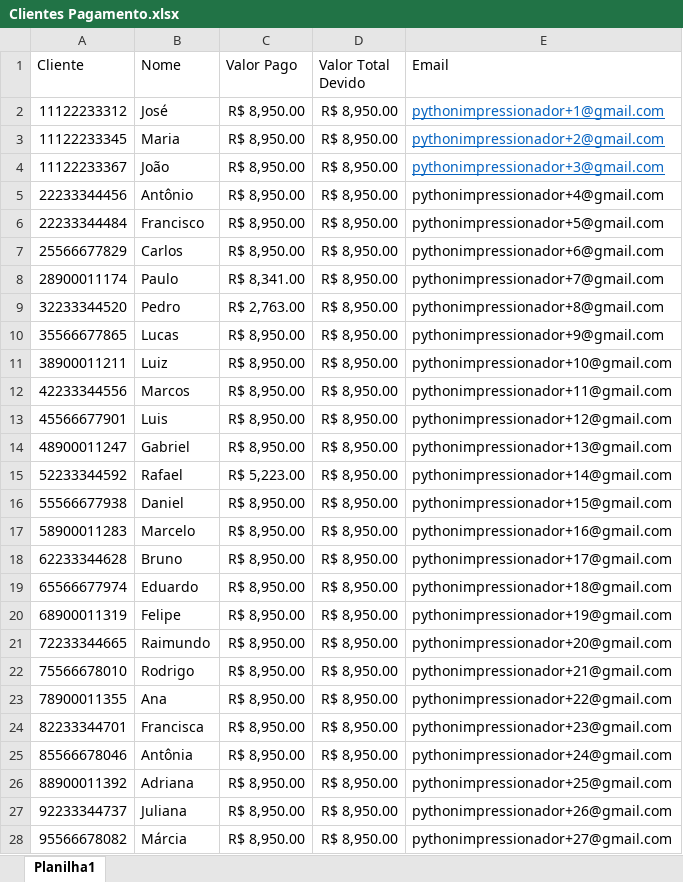
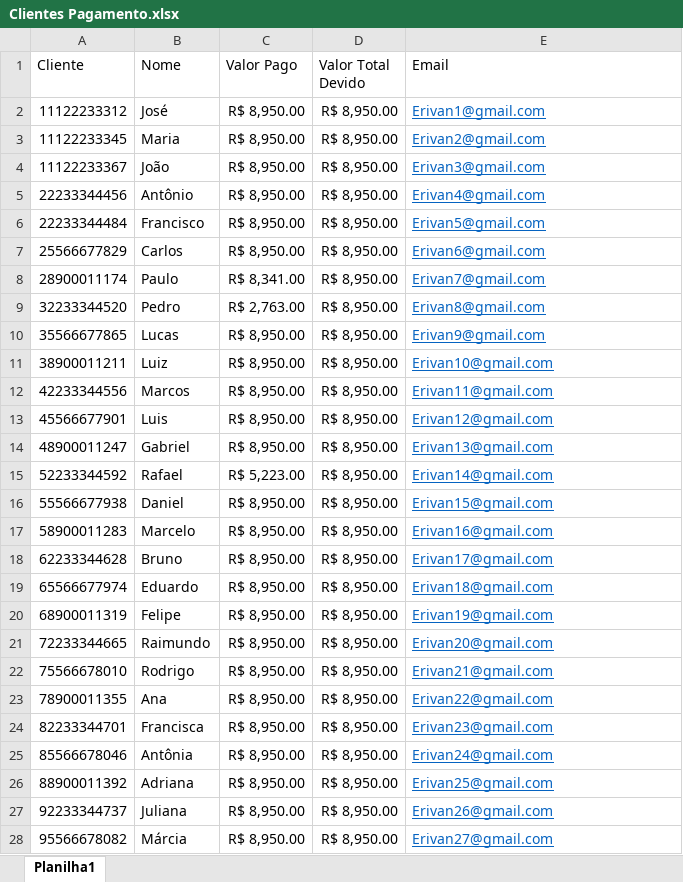
Before and after one commit to Erivan2400/selenium_automatization, an Excel workbook: Clientes Pagamento.xlsx, sheet Planilha1, drawn as a sheet; only a part is shown; values as stored, in another font and other column widths than the file's, no borders; the diff covers the shown part only; the diff names each change by its address in the sheet, - before the commit and + after, or states it on an @@ line.

Commit message:
Update Clientes Pagamento.xlsx

```diff
--- a/Clientes Pagamento.xlsx (sheet Planilha1)
+++ b/Clientes Pagamento.xlsx (sheet Planilha1)
-E2 (Email): pythonimpressionador+1@gmail.com
+E2 (Email): Erivan1@gmail.com
-E3 (Email): pythonimpressionador+2@gmail.com
+E3 (Email): Erivan2@gmail.com
-E4 (Email): pythonimpressionador+3@gmail.com
+E4 (Email): Erivan3@gmail.com
-E5 (Email): pythonimpressionador+4@gmail.com
+E5 (Email): Erivan4@gmail.com
@@ E5:E28 underline: off → on, text colour: black → #0563C1 @@
-E6 (Email): pythonimpressionador+5@gmail.com
+E6 (Email): Erivan5@gmail.com
-E7 (Email): pythonimpressionador+6@gmail.com
+E7 (Email): Erivan6@gmail.com
-E8 (Email): pythonimpressionador+7@gmail.com
+E8 (Email): Erivan7@gmail.com
-E9 (Email): pythonimpressionador+8@gmail.com
+E9 (Email): Erivan8@gmail.com
-E10 (Email): pythonimpressionador+9@gmail.com
+E10 (Email): Erivan9@gmail.com
-E11 (Email): pythonimpressionador+10@gmail.com
+E11 (Email): Erivan10@gmail.com
-E12 (Email): pythonimpressionador+11@gmail.com
+E12 (Email): Erivan11@gmail.com
-E13 (Email): pythonimpressionador+12@gmail.com
+E13 (Email): Erivan12@gmail.com
-E14 (Email): pythonimpressionador+13@gmail.com
+E14 (Email): Erivan13@gmail.com
-E15 (Email): pythonimpressionador+14@gmail.com
+E15 (Email): Erivan14@gmail.com
-E16 (Email): pythonimpressionador+15@gmail.com
+E16 (Email): Erivan15@gmail.com
-E17 (Email): pythonimpressionador+16@gmail.com
+E17 (Email): Erivan16@gmail.com
-E18 (Email): pythonimpressionador+17@gmail.com
+E18 (Email): Erivan17@gmail.com
-E19 (Email): pythonimpressionador+18@gmail.com
+E19 (Email): Erivan18@gmail.com
-E20 (Email): pythonimpressionador+19@gmail.com
+E20 (Email): Erivan19@gmail.com
-E21 (Email): pythonimpressionador+20@gmail.com
+E21 (Email): Erivan20@gmail.com
-E22 (Email): pythonimpressionador+21@gmail.com
+E22 (Email): Erivan21@gmail.com
-E23 (Email): pythonimpressionador+22@gmail.com
+E23 (Email): Erivan22@gmail.com
-E24 (Email): pythonimpressionador+23@gmail.com
+E24 (Email): Erivan23@gmail.com
-E25 (Email): pythonimpressionador+24@gmail.com
+E25 (Email): Erivan24@gmail.com
-E26 (Email): pythonimpressionador+25@gmail.com
+E26 (Email): Erivan25@gmail.com
-E27 (Email): pythonimpressionador+26@gmail.com
+E27 (Email): Erivan26@gmail.com
-E28 (Email): pythonimpressionador+27@gmail.com
+E28 (Email): Erivan27@gmail.com
```
Also changed, not shown: 22 edited cells and cell formats elsewhere in this sheet.
